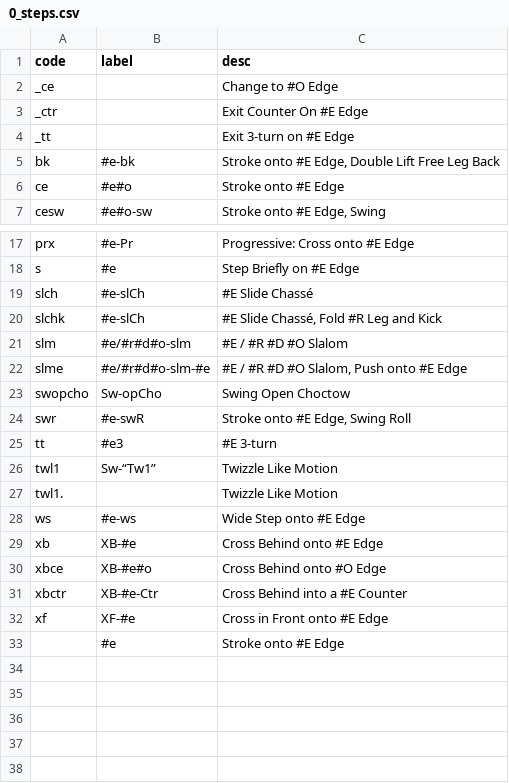
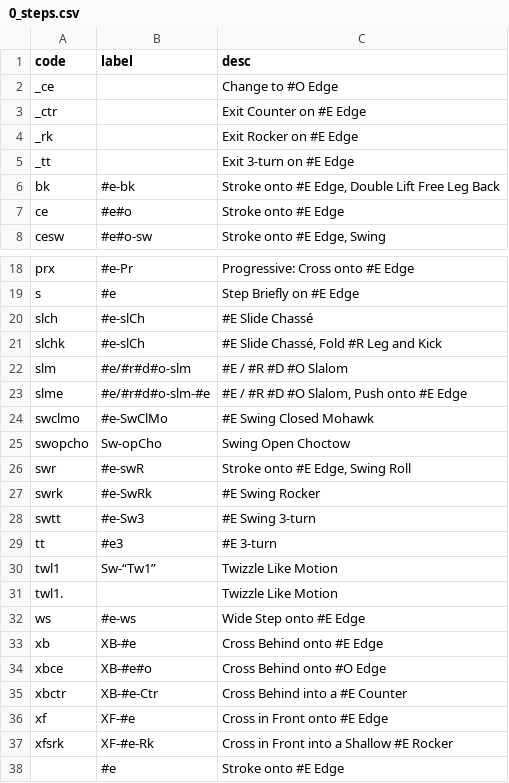
Before and after one commit to span314/tracings, a CSV file: patternData/0_steps.csv, drawn as a sheet; only a part is shown, gaps mark what is left out.

```diff
--- a/patternData/0_steps.csv
+++ b/patternData/0_steps.csv
@@ -2,3 +2,4 @@ code,label,desc
 _ce,,Change to #O Edge
-_ctr,,Exit Counter On #E Edge
+_ctr,,Exit Counter on #E Edge
+_rk,,Exit Rocker on #E Edge
 _tt,,Exit 3-turn on #E Edge
@@ -22,4 +23,7 @@ slm,#e/#r#d#o-slm,#E / #R #D #O Slalom
 slme,#e/#r#d#o-slm-#e,"#E / #R #D #O Slalom, Push onto #E Edge"
+swclmo,#e-SwClMo,#E Swing Closed Mohawk
 swopcho,Sw-opCho,Swing Open Choctow
 swr,#e-swR,"Stroke onto #E Edge, Swing Roll"
+swrk,#e-SwRk,"#E Swing Rocker"
+swtt,#e-Sw3,#E Swing 3-turn
 tt,#e3,#E 3-turn
@@ -32,2 +36,3 @@ xbctr,XB-#e-Ctr,Cross Behind into a #E Counter
 xf,XF-#e,Cross in Front onto #E Edge
+xfsrk,XF-#e-Rk,Cross in Front into a Shallow #E Rocker
 ,#e,Stroke onto #E Edge
```
Also changed, not shown: 13 other files.
